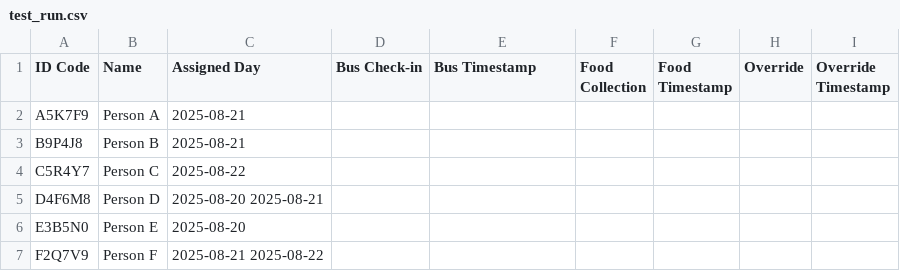
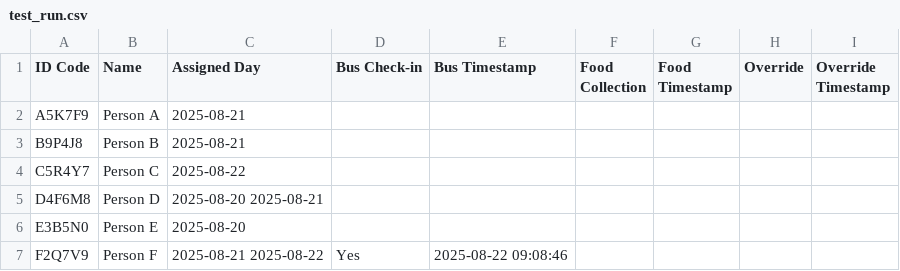
Before and after one commit to Grace-OO/Participants, a CSV file: test_run.csv, drawn as a sheet.

Commit message:
Bus Check-in for Person F

```diff
--- a/test_run.csv
+++ b/test_run.csv
@@ -6,2 +6,2 @@ D4F6M8,Person D,2025-08-20 2025-08-21,,,,,,
 E3B5N0,Person E,2025-08-20,,,,,,
-F2Q7V9,Person F,2025-08-21 2025-08-22,,,,,,
+F2Q7V9,Person F,2025-08-21 2025-08-22,Yes,2025-08-22 09:08:46,,,,
```
